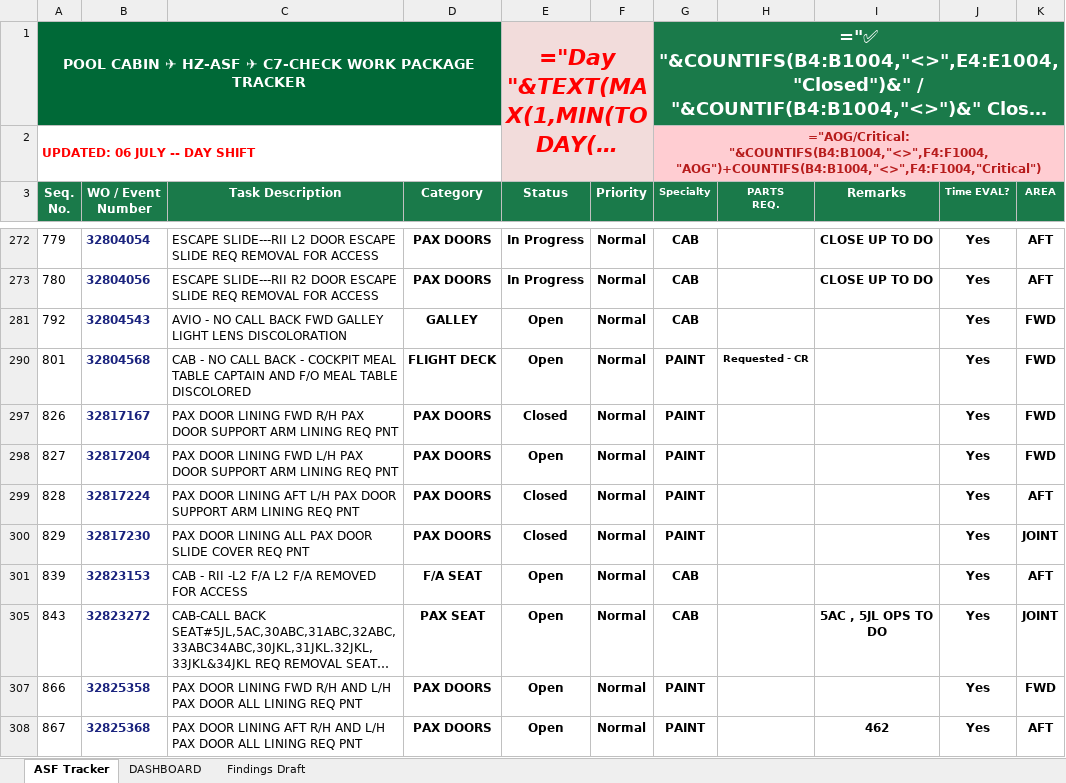
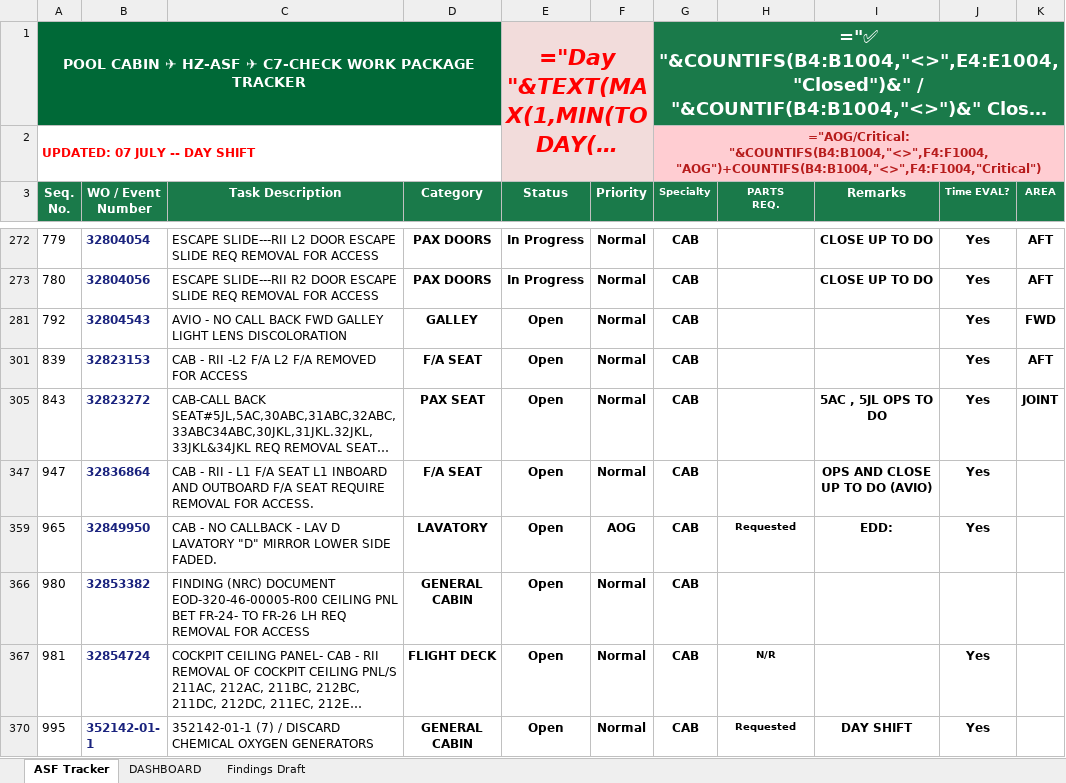
Before and after one commit to Aviproject-bit/avisuite, an Excel workbook: uploads/ASF_CABIN_WP_TRACKER_updated.xlsx, sheet ASF Tracker, drawn as a sheet; only a part is shown, gaps mark what is left out; the shorter side is filled out with more unchanged rows; long unchanged cells end in …; values as stored, in another font and other column widths than the file's, no borders; formulas without a stored value are shown as written; conditional formats and table styles not drawn; the diff covers the shown part only; the diff names each change by its address in the sheet, - before the commit and + after, or states it on an @@ line.

Commit message:
ASF Tracker updated

```diff
--- a/uploads/ASF_CABIN_WP_TRACKER_updated.xlsx (sheet ASF Tracker)
+++ b/uploads/ASF_CABIN_WP_TRACKER_updated.xlsx (sheet ASF Tracker)
-A2 (Seq. No.): UPDATED: 06 JULY -- DAY SHIFT
+A2 (Seq. No.): UPDATED: 07 JULY -- DAY SHIFT
@@ row 290 hidden: 801 | 32804568 | CAB - NO CALL BACK - COCKPIT MEAL TABLE CAPTAIN AND F/O MEAL TABLE DISCOLORED | FLIGHT DECK | Open | Normal | PAINT | Requested - CR |  | Yes | FWD @@
@@ row 297 hidden: 826 | 32817167 | PAX DOOR LINING FWD R/H PAX DOOR SUPPORT ARM LINING REQ PNT | PAX DOORS | Closed | Normal | PAINT |  |  | Yes | FWD @@
@@ row 298 hidden: 827 | 32817204 | PAX DOOR LINING FWD L/H PAX DOOR SUPPORT ARM LINING REQ PNT | PAX DOORS | Open | Normal | PAINT |  |  | Yes | FWD @@
@@ row 299 hidden: 828 | 32817224 | PAX DOOR LINING AFT L/H PAX DOOR SUPPORT ARM LINING REQ PNT | PAX DOORS | Closed | Normal | PAINT |  |  | Yes | AFT @@
@@ row 300 hidden: 829 | 32817230 | PAX DOOR LINING ALL PAX DOOR SLIDE COVER REQ PNT | PAX DOORS | Closed | Normal | PAINT |  |  | Yes | JOINT @@
@@ row 307 hidden: 866 | 32825358 | PAX DOOR LINING FWD R/H AND L/H PAX DOOR ALL LINING REQ PNT | PAX DOORS | Open | Normal | PAINT |  |  | Yes | FWD @@
@@ row 308 hidden: 867 | 32825368 | PAX DOOR LINING AFT R/H AND L/H PAX DOOR ALL LINING REQ PNT | PAX DOORS | Open | Normal | PAINT |  | 462 | Yes | AFT @@
```
Also changed, not shown: 9 removed rows, 165 hidden or unhidden rows and 4 edited cells elsewhere in this sheet, hidden cells.
